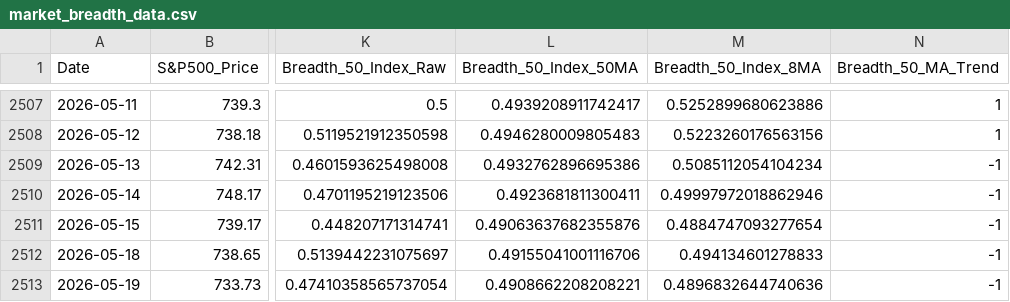
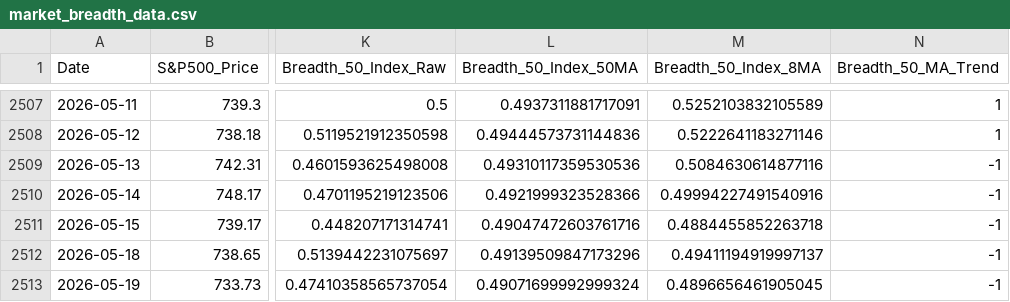
Before and after one commit to YONGJINSONG/market, a CSV file: data/breadth/market_breadth_data.csv, drawn as a sheet; only a part is shown, gaps mark what is left out; the diff covers the shown part only; the diff names each change by its address in the sheet, - before the commit and + after, or states it on an @@ line.

```diff
--- a/data/breadth/market_breadth_data.csv
+++ b/data/breadth/market_breadth_data.csv
-L2507 (Breadth_50_Index_50MA): 0.4939208911742417
+L2507 (Breadth_50_Index_50MA): 0.4937311881717091
-M2507 (Breadth_50_Index_8MA): 0.5252899680623886
+M2507 (Breadth_50_Index_8MA): 0.5252103832105589
-L2508 (Breadth_50_Index_50MA): 0.4946280009805483
+L2508 (Breadth_50_Index_50MA): 0.49444573731144836
-M2508 (Breadth_50_Index_8MA): 0.5223260176563156
+M2508 (Breadth_50_Index_8MA): 0.5222641183271146
-L2509 (Breadth_50_Index_50MA): 0.4932762896695386
+L2509 (Breadth_50_Index_50MA): 0.49310117359530536
-M2509 (Breadth_50_Index_8MA): 0.5085112054104234
+M2509 (Breadth_50_Index_8MA): 0.5084630614877116
-L2510 (Breadth_50_Index_50MA): 0.4923681811300411
+L2510 (Breadth_50_Index_50MA): 0.4921999323528366
-M2510 (Breadth_50_Index_8MA): 0.49997972018862946
+M2510 (Breadth_50_Index_8MA): 0.49994227491540916
-L2511 (Breadth_50_Index_50MA): 0.49063637682355876
+L2511 (Breadth_50_Index_50MA): 0.49047472603761716
-M2511 (Breadth_50_Index_8MA): 0.4884747093277654
+M2511 (Breadth_50_Index_8MA): 0.4884455852263718
-L2512 (Breadth_50_Index_50MA): 0.49155041001116706
+L2512 (Breadth_50_Index_50MA): 0.49139509847173296
-M2512 (Breadth_50_Index_8MA): 0.494134601278833
+M2512 (Breadth_50_Index_8MA): 0.49411194919997137
-L2513 (Breadth_50_Index_50MA): 0.4908662208208221
+L2513 (Breadth_50_Index_50MA): 0.49071699992999324
-M2513 (Breadth_50_Index_8MA): 0.4896832644740636
+M2513 (Breadth_50_Index_8MA): 0.4896656461905045
```
Also changed, not shown: 32 edited cells elsewhere in this file, 6 other files.
